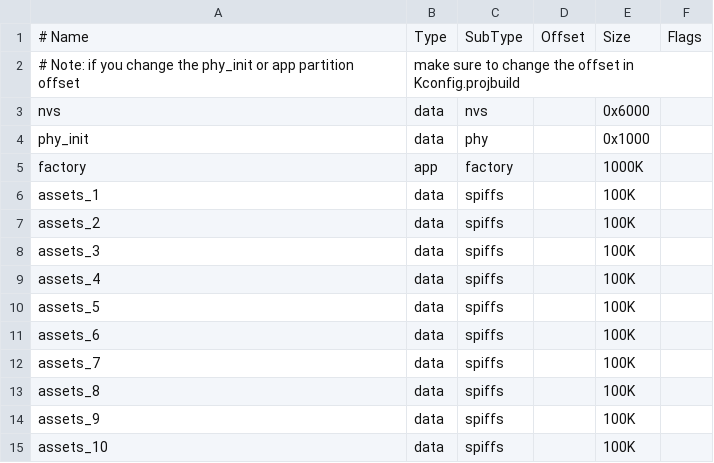
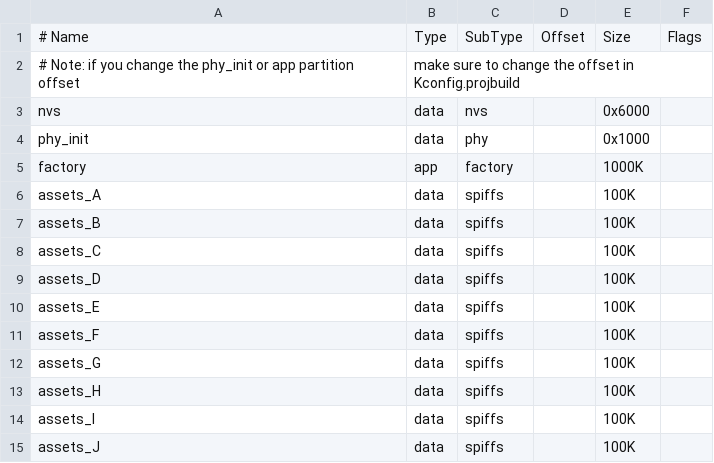
Before and after one commit to espressif2022/ESP_HMI_demo, a CSV file: perf_benchmark/partitions.csv, drawn as a sheet.

Commit message:
fix: update esp_mmap_assets

```diff
--- a/perf_benchmark/partitions.csv
+++ b/perf_benchmark/partitions.csv
@@ -5,11 +5,11 @@ phy_init, data, phy,     ,  0x1000,
 factory,  app,  factory, , 1000K,
-assets_1,  data, spiffs,  , 100K,
-assets_2,  data, spiffs,  , 100K,
-assets_3,  data, spiffs,  , 100K,
-assets_4,  data, spiffs,  , 100K,
-assets_5,  data, spiffs,  , 100K,
-assets_6,  data, spiffs,  , 100K,
-assets_7,  data, spiffs,  , 100K,
-assets_8,  data, spiffs,  , 100K,
-assets_9,  data, spiffs,  , 100K,
-assets_10,  data, spiffs,  , 100K,
+assets_A,  data, spiffs,  , 100K,
+assets_B,  data, spiffs,  , 100K,
+assets_C,  data, spiffs,  , 100K,
+assets_D,  data, spiffs,  , 100K,
+assets_E,  data, spiffs,  , 100K,
+assets_F,  data, spiffs,  , 100K,
+assets_G,  data, spiffs,  , 100K,
+assets_H,  data, spiffs,  , 100K,
+assets_I,  data, spiffs,  , 100K,
+assets_J,  data, spiffs,  , 100K,
```
Also changed, not shown: 14 other files.
